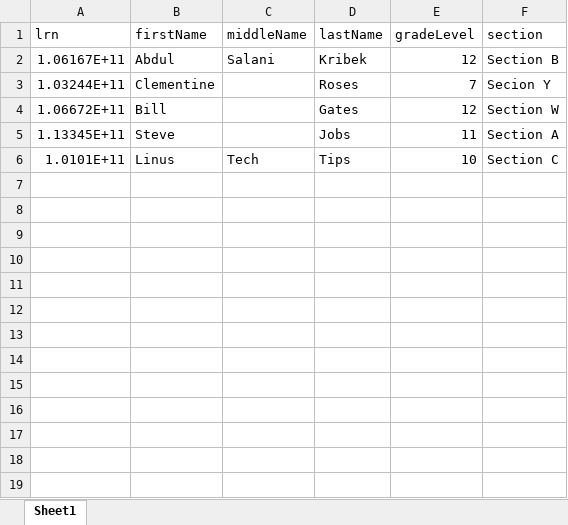
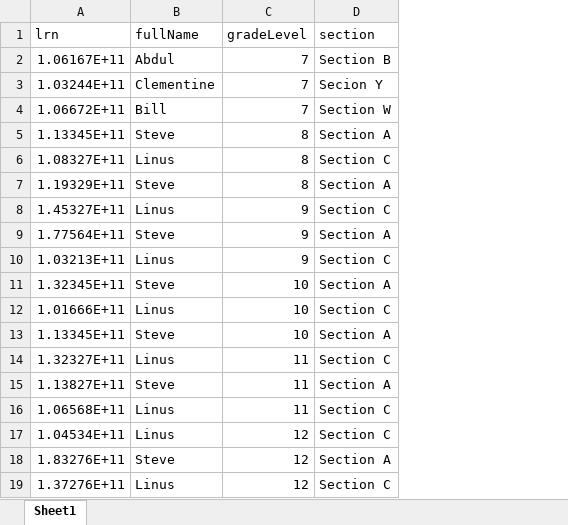
Before and after one commit to Dwyte/vdvs-backend, an Excel workbook: uploads/Testing.xlsx, sheet Sheet1, drawn as a sheet; values as stored, in another font and other column widths than the file's, no borders; removed rows and columns are numbered as before the commit, all else as after; the diff names each change by its address in the sheet, - before the commit and + after, or states it on an @@ line.

```diff
--- a/uploads/Testing.xlsx (sheet Sheet1)
+++ b/uploads/Testing.xlsx (sheet Sheet1)
-column C (middleName), rows 2-6: Salani |  |  |  | Tech
-column D (lastName), rows 2-6: Kribek | Roses | Gates | Jobs | Tips
-B1: firstName
+B1: fullName
-C2 (gradeLevel): 12
+C2 (gradeLevel): 7
-C4 (gradeLevel): 12
+C4 (gradeLevel): 7
-C5 (gradeLevel): 11
+C5 (gradeLevel): 8
+row 6: 1.08327E+11 | Linus | 8 | Section C
+row 7: 1.19329E+11 | Steve | 8 | Section A
+row 8: 1.45327E+11 | Linus | 9 | Section C
+row 9: 1.77564E+11 | Steve | 9 | Section A
+row 10: 1.03213E+11 | Linus | 9 | Section C
+row 11: 1.32345E+11 | Steve | 10 | Section A
-A12 (lrn): 1.0101E+11
+A12 (lrn): 1.01666E+11
+row 13: 1.13345E+11 | Steve | 10 | Section A
+row 14: 1.32327E+11 | Linus | 11 | Section C
+row 15: 1.13827E+11 | Steve | 11 | Section A
+row 16: 1.06568E+11 | Linus | 11 | Section C
+row 17: 1.04534E+11 | Linus | 12 | Section C
+row 18: 1.83276E+11 | Steve | 12 | Section A
+row 19: 1.37276E+11 | Linus | 12 | Section C
```
Also changed, not shown: 4 other files.
